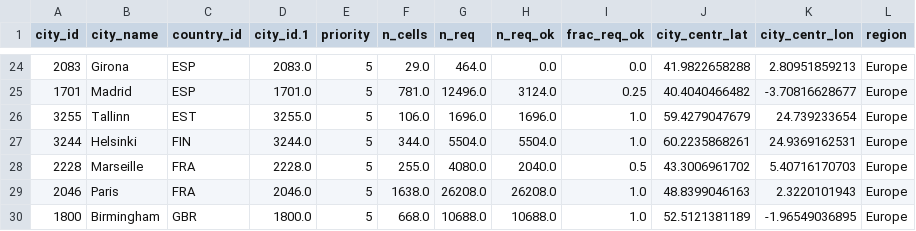
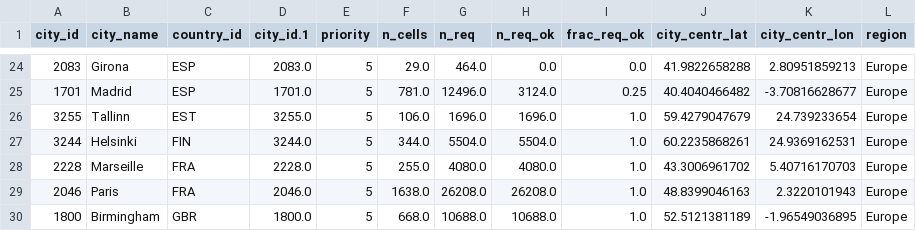
Before and after one commit to idegeus/UrbanTransportTimes, a CSV file: 1-data/1-research/cities.latest.csv, drawn as a sheet; only a part is shown, gaps mark what is left out.

```diff
--- a/1-data/1-research/cities.latest.csv
+++ b/1-data/1-research/cities.latest.csv
@@ -27,3 +27,3 @@ city_id,city_name,country_id,city_id.1,priority,n_cells,n_req,n_req_ok,frac_req_
 3244,Helsinki,FIN,3244.0,5,344.0,5504.0,5504.0,1.0,60.2235868261,24.9369162531,Europe
-2228,Marseille,FRA,2228.0,5,255.0,4080.0,2040.0,0.5,43.3006961702,5.40716170703,Europe
+2228,Marseille,FRA,2228.0,5,255.0,4080.0,4080.0,1.0,43.3006961702,5.40716170703,Europe
 2046,Paris,FRA,2046.0,5,1638.0,26208.0,26208.0,1.0,48.8399046163,2.3220101943,Europe
```
Also changed, not shown: 12 other files.
